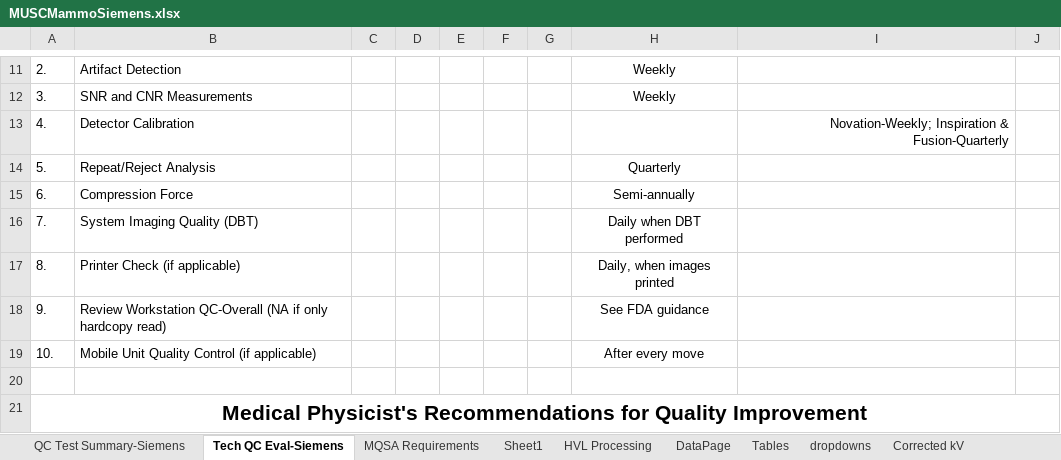
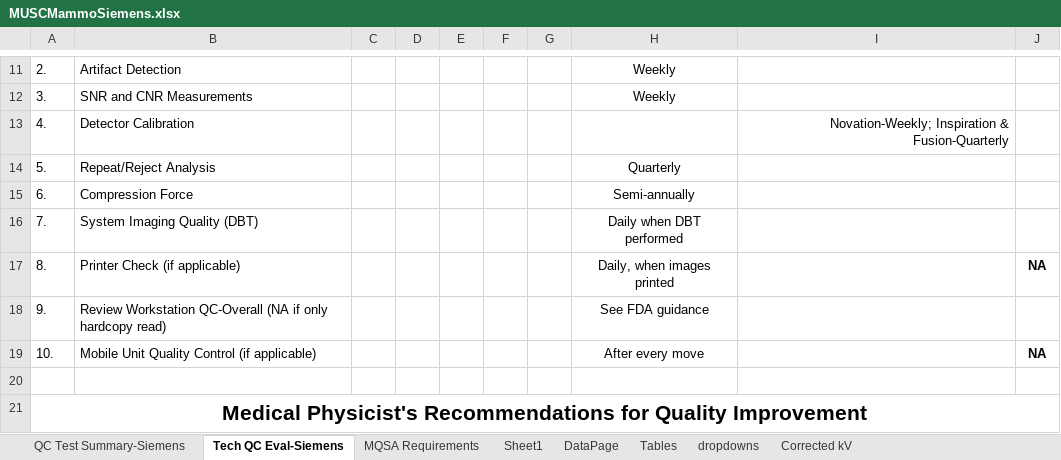
Before and after one commit to imabug/EquipTestingSpreadsheets, an Excel workbook: MUSCMammoSiemens.xlsx, sheet Tech QC Eval-Siemens, drawn as a sheet; only a part is shown, gaps mark what is left out; values as stored, in another font and other column widths than the file's, no borders; conditional formats not drawn; the diff names each change by its address in the sheet, - before the commit and + after, or states it on an @@ line.

Commit message:
Formatting changes
Add more conditional formats
Condense generator data section
Remove HVL processing tab

```diff
--- a/MUSCMammoSiemens.xlsx (sheet Tech QC Eval-Siemens)
+++ b/MUSCMammoSiemens.xlsx (sheet Tech QC Eval-Siemens)
-sheet tab: HVL Processing
-J17: (empty)
+J17: NA
-J19: (empty)
+J19: NA
```
Also changed, not shown: sheet Sheet1, sheet Tables, sheet QC Test Summary-Siemens, formulas that keep their value, charts or pictures.
